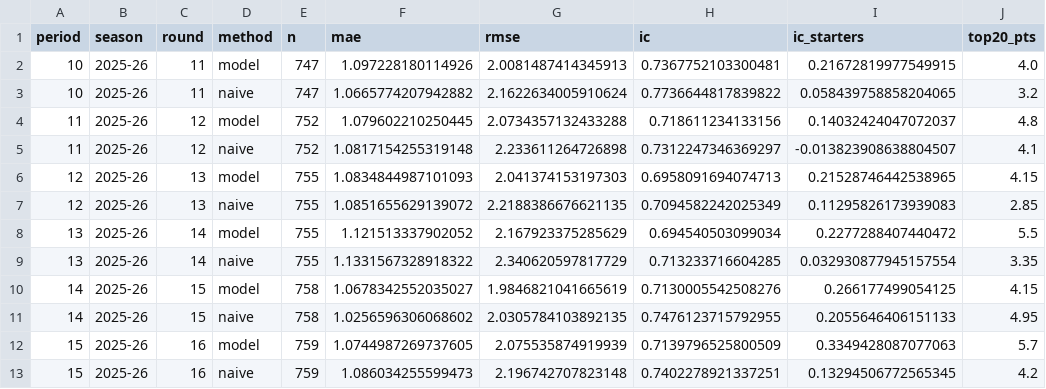
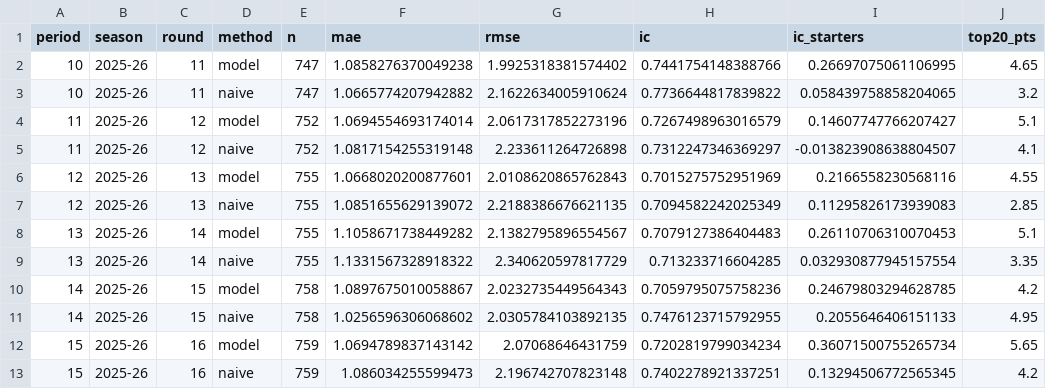
Before and after one commit to chayapolk22/FantasyEPL, a CSV file: data/backtest_results.csv, drawn as a sheet; only a part is shown; the diff covers the shown part only.

```diff
--- a/data/backtest_results.csv
+++ b/data/backtest_results.csv
@@ -1,13 +1,13 @@
 period,season,round,method,n,mae,rmse,ic,ic_starters,top20_pts
-10,2025-26,11,model,747,1.097228180114926,2.0081487414345913,0.7367752103300481,0.21672819977549915,4.0
+10,2025-26,11,model,747,1.0858276370049238,1.9925318381574402,0.7441754148388766,0.26697075061106995,4.65
 10,2025-26,11,naive,747,1.0665774207942882,2.1622634005910624,0.7736644817839822,0.058439758858204065,3.2
-11,2025-26,12,model,752,1.079602210250445,2.0734357132433288,0.718611234133156,0.14032424047072037,4.8
+11,2025-26,12,model,752,1.0694554693174014,2.0617317852273196,0.7267498963016579,0.14607747766207427,5.1
 11,2025-26,12,naive,752,1.0817154255319148,2.233611264726898,0.7312247346369297,-0.013823908638804507,4.1
-12,2025-26,13,model,755,1.0834844987101093,2.041374153197303,0.6958091694074713,0.21528746442538965,4.15
+12,2025-26,13,model,755,1.0668020200877601,2.0108620865762843,0.7015275752951969,0.2166558230568116,4.55
 12,2025-26,13,naive,755,1.0851655629139072,2.2188386676621135,0.7094582242025349,0.11295826173939083,2.85
-13,2025-26,14,model,755,1.121513337902052,2.167923375285629,0.694540503099034,0.2277288407440472,5.5
+13,2025-26,14,model,755,1.1058671738449282,2.1382795896554567,0.7079127386404483,0.26110706310070453,5.1
 13,2025-26,14,naive,755,1.1331567328918322,2.340620597817729,0.713233716604285,0.032930877945157554,3.35
-14,2025-26,15,model,758,1.0678342552035027,1.9846821041665619,0.7130005542508276,0.266177499054125,4.15
+14,2025-26,15,model,758,1.0897675010058867,2.0232735449564343,0.7059795075758236,0.24679803294628785,4.2
 14,2025-26,15,naive,758,1.0256596306068602,2.0305784103892135,0.7476123715792955,0.2055646406151133,4.95
-15,2025-26,16,model,759,1.0744987269737605,2.075535874919939,0.7139796525800509,0.3349428087077063,5.7
+15,2025-26,16,model,759,1.0694789837143142,2.07068646431759,0.7202819799034234,0.36071500755265734,5.65
 15,2025-26,16,naive,759,1.086034255599473,2.196742707823148,0.7402278921337251,0.13294506772565345,4.2
```
Also changed, not shown: 145 edited cells elsewhere in this file, data/forecast_next_gw.csv, 13 other files.
